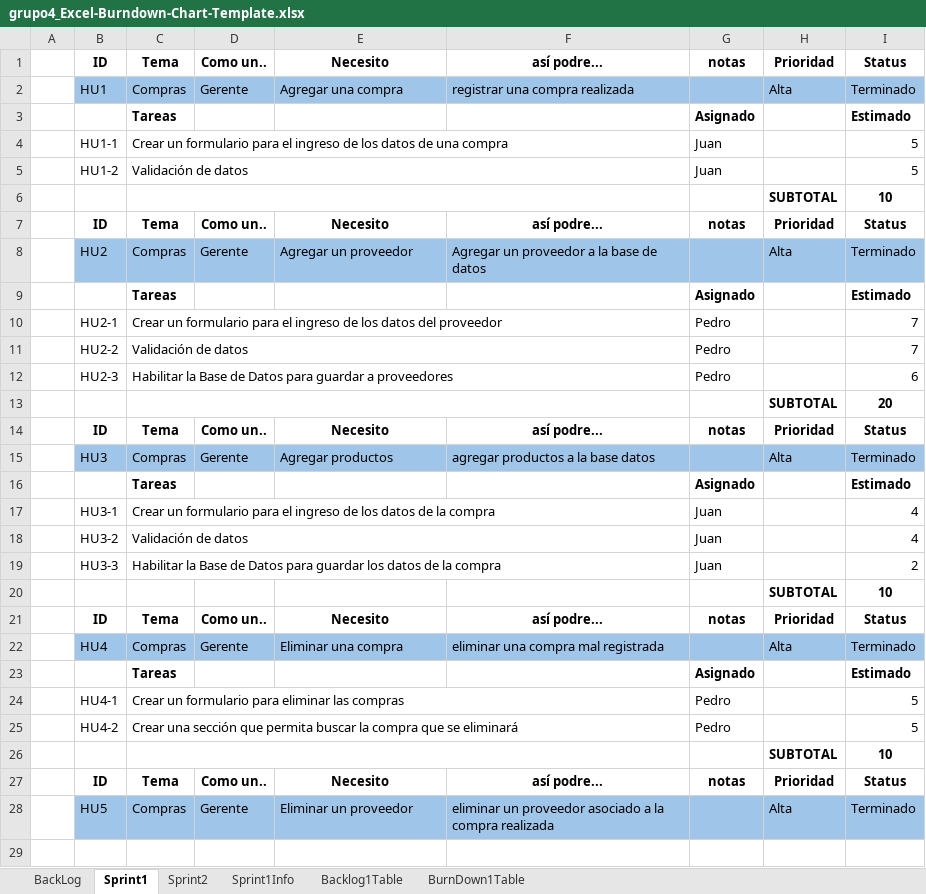
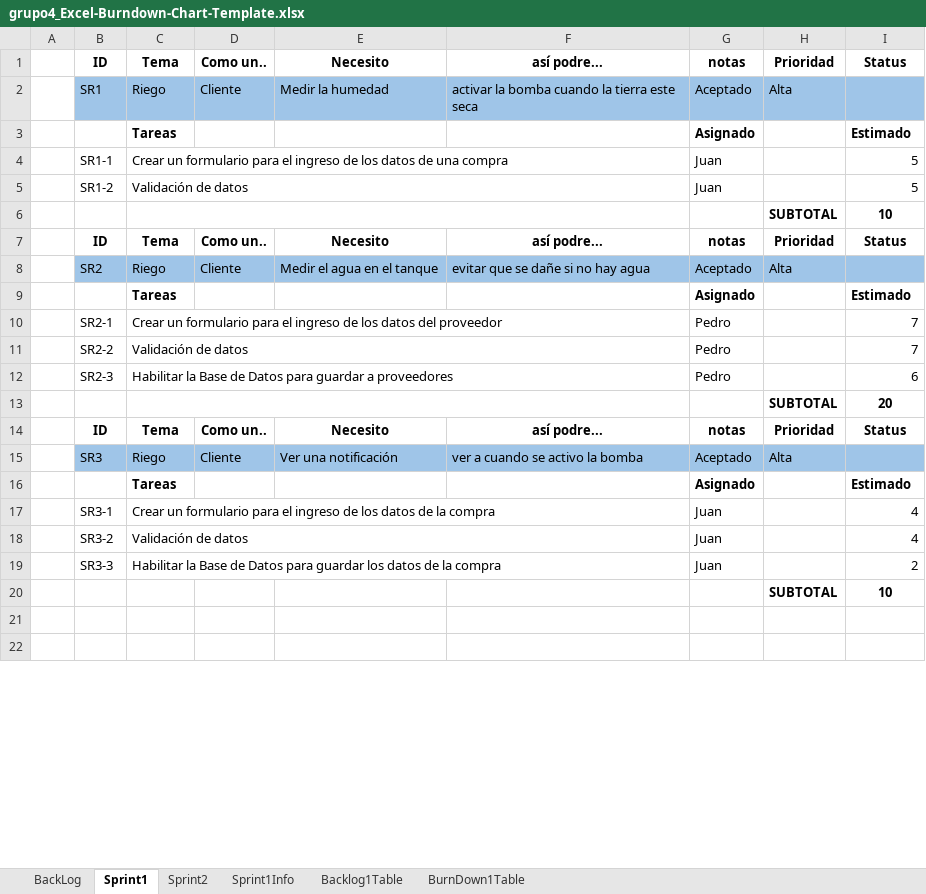
Before and after one commit to Rafa1104/proyecto-riego, an Excel workbook: Excel/grupo4_Excel-Burndown-Chart-Template.xlsx, sheet Sprint1, drawn as a sheet; only a part is shown; the shorter side is filled out with more unchanged rows; values as stored, in another font and other column widths than the file's, no borders; removed rows and columns are numbered as before the commit, all else as after; the diff covers the shown part only; the diff names each change by its address in the sheet, - before the commit and + after, or states it on an @@ line.

Commit message:
Sprint

```diff
--- a/Excel/grupo4_Excel-Burndown-Chart-Template.xlsx (sheet Sprint1)
+++ b/Excel/grupo4_Excel-Burndown-Chart-Template.xlsx (sheet Sprint1)
-row 2:  | HU1 | Compras | Gerente | Agregar una compra | registrar una compra realizada |  | Alta | Terminado
+row 2:  | SR1 | Riego | Cliente | Medir la humedad | activar la bomba cuando la tierra este seca | Aceptado | Alta
-B4: HU1-1
+B4: SR1-1
-B5: HU1-2
+B5: SR1-2
-row 8:  | HU2 | Compras | Gerente | Agregar un proveedor | Agregar un proveedor a la base de datos |  | Alta | Terminado
+row 8:  | SR2 | Riego | Cliente | Medir el agua en el tanque | evitar que se dañe si no hay agua | Aceptado | Alta
-B10: HU2-1
+B10: SR2-1
-B11: HU2-2
+B11: SR2-2
-B12: HU2-3
+B12: SR2-3
-row 15:  | HU3 | Compras | Gerente | Agregar productos | agregar productos a la base datos |  | Alta | Terminado
+row 15:  | SR3 | Riego | Cliente | Ver una notificación | ver a cuando se activo la bomba | Aceptado | Alta
-B17: HU3-1
+B17: SR3-1
-B18: HU3-2
+B18: SR3-2
-B19: HU3-3
+B19: SR3-3
-row 21:  | ID | Tema | Como un.. | Necesito | así podre... | notas | Prioridad | Status
-row 22:  | HU4 | Compras | Gerente | Eliminar una compra | eliminar una compra mal registrada |  | Alta | Terminado
-row 23:  |  | Tareas |  |  |  | Asignado |  | Estimado
-row 24:  | HU4-1 | Crear un formulario para eliminar las compras |  |  |  | Pedro |  | 5
-row 25:  | HU4-2 | Crear una sección que permita buscar la compra que se eliminará |  |  |  | Pedro |  | 5
-row 26:  |  |  |  |  |  |  | SUBTOTAL | 10
-row 27:  | ID | Tema | Como un.. | Necesito | así podre... | notas | Prioridad | Status
-row 28:  | HU5 | Compras | Gerente | Eliminar un proveedor | eliminar un proveedor asociado a la compra realizada |  | Alta | Terminado
```
Also changed, not shown: 36 removed rows, 1 edited cell and cell formats elsewhere in this sheet, sheet BackLog, formulas that keep their value.
